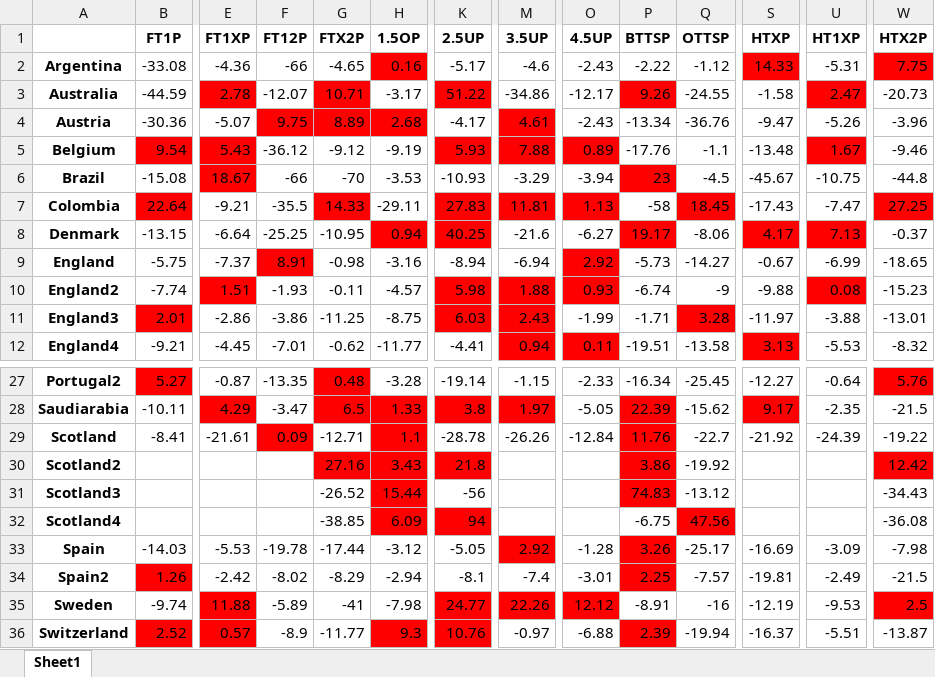
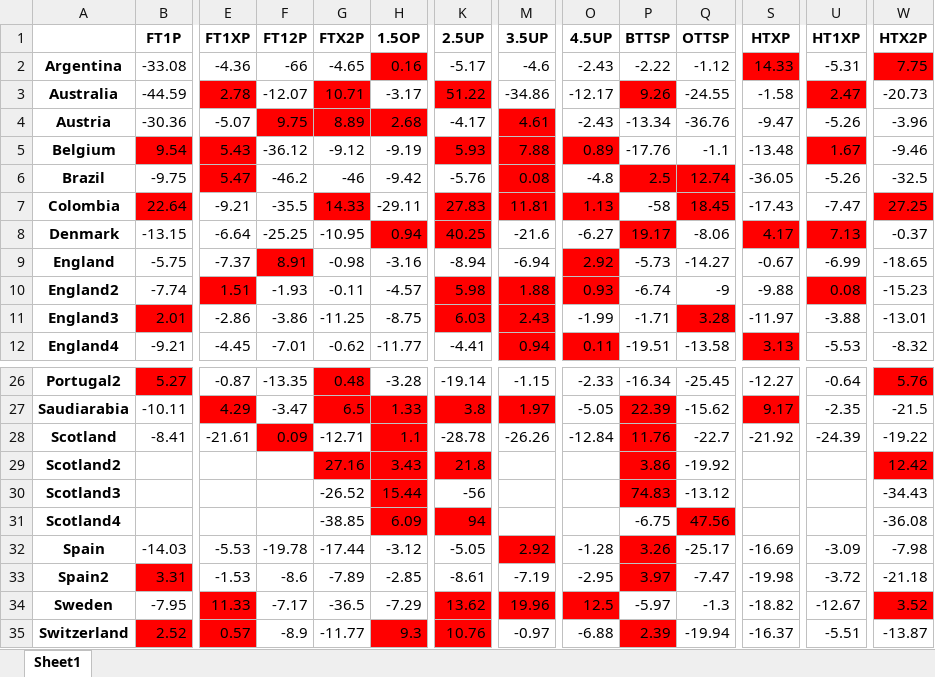
Before and after one commit to musayevf/Dixon_Coles_2025, an Excel workbook: ROI_leagues.xlsx, sheet Sheet1, drawn as a sheet; only a part is shown, gaps mark what is left out; values as stored, in another font and other column widths than the file's, no borders; addresses are those after the commit; the diff covers the shown part only; the diff names each change by its address in the sheet, - before the commit and + after, or states it on an @@ line.

```diff
--- a/ROI_leagues.xlsx (sheet Sheet1)
+++ b/ROI_leagues.xlsx (sheet Sheet1)
-B6 (FT1P): -15.08
+B6 (FT1P): -9.75
-E6 (FT1XP): 18.67
+E6 (FT1XP): 5.47
-F6 (FT12P): -66
+F6 (FT12P): -46.2
-G6 (FTX2P): -70
+G6 (FTX2P): -46
-H6 (1.5OP): -3.53
+H6 (1.5OP): -9.42
-K6 (2.5UP): -10.93
+K6 (2.5UP): -5.76
-M6 (3.5UP): -3.29
+M6 (3.5UP): 0.08
-M6 fill: none
+M6 fill: #FF0000
-O6 (4.5UP): -3.94
+O6 (4.5UP): -4.8
-P6 (BTTSP): 23
+P6 (BTTSP): 2.5
-Q6 (OTTSP): -4.5
+Q6 (OTTSP): 12.74
-Q6 fill: none
+Q6 fill: #FF0000
-S6 (HTXP): -45.67
+S6 (HTXP): -36.05
-U6 (HT1XP): -10.75
+U6 (HT1XP): -5.26
-W6 (HTX2P): -44.8
+W6 (HTX2P): -32.5
-B33 (FT1P): 1.26
+B33 (FT1P): 3.31
-E33 (FT1XP): -2.42
+E33 (FT1XP): -1.53
-F33 (FT12P): -8.02
+F33 (FT12P): -8.6
-G33 (FTX2P): -8.29
+G33 (FTX2P): -7.89
-H33 (1.5OP): -2.94
+H33 (1.5OP): -2.85
-K33 (2.5UP): -8.1
+K33 (2.5UP): -8.61
-M33 (3.5UP): -7.4
+M33 (3.5UP): -7.19
-O33 (4.5UP): -3.01
+O33 (4.5UP): -2.95
-P33 (BTTSP): 2.25
+P33 (BTTSP): 3.97
-Q33 (OTTSP): -7.57
+Q33 (OTTSP): -7.47
-S33 (HTXP): -19.81
+S33 (HTXP): -19.98
-U33 (HT1XP): -2.49
+U33 (HT1XP): -3.72
-W33 (HTX2P): -21.5
+W33 (HTX2P): -21.18
-B34 (FT1P): -9.74
+B34 (FT1P): -7.95
-E34 (FT1XP): 11.88
+E34 (FT1XP): 11.33
-F34 (FT12P): -5.89
+F34 (FT12P): -7.17
-G34 (FTX2P): -41
+G34 (FTX2P): -36.5
-H34 (1.5OP): -7.98
+H34 (1.5OP): -7.29
-K34 (2.5UP): 24.77
+K34 (2.5UP): 13.62
-M34 (3.5UP): 22.26
+M34 (3.5UP): 19.96
-O34 (4.5UP): 12.12
+O34 (4.5UP): 12.5
-P34 (BTTSP): -8.91
+P34 (BTTSP): -5.97
-Q34 (OTTSP): -16
+Q34 (OTTSP): -1.3
-S34 (HTXP): -12.19
+S34 (HTXP): -18.82
-U34 (HT1XP): -9.53
+U34 (HT1XP): -12.67
-W34 (HTX2P): 2.5
+W34 (HTX2P): 3.52
```
Also changed, not shown: 2 removed rows, 66 edited cells and cell formats elsewhere in this sheet, bet365_odds.xlsx, dixon_coles_model_predictions/final_odds.xlsx, 6 other files.
